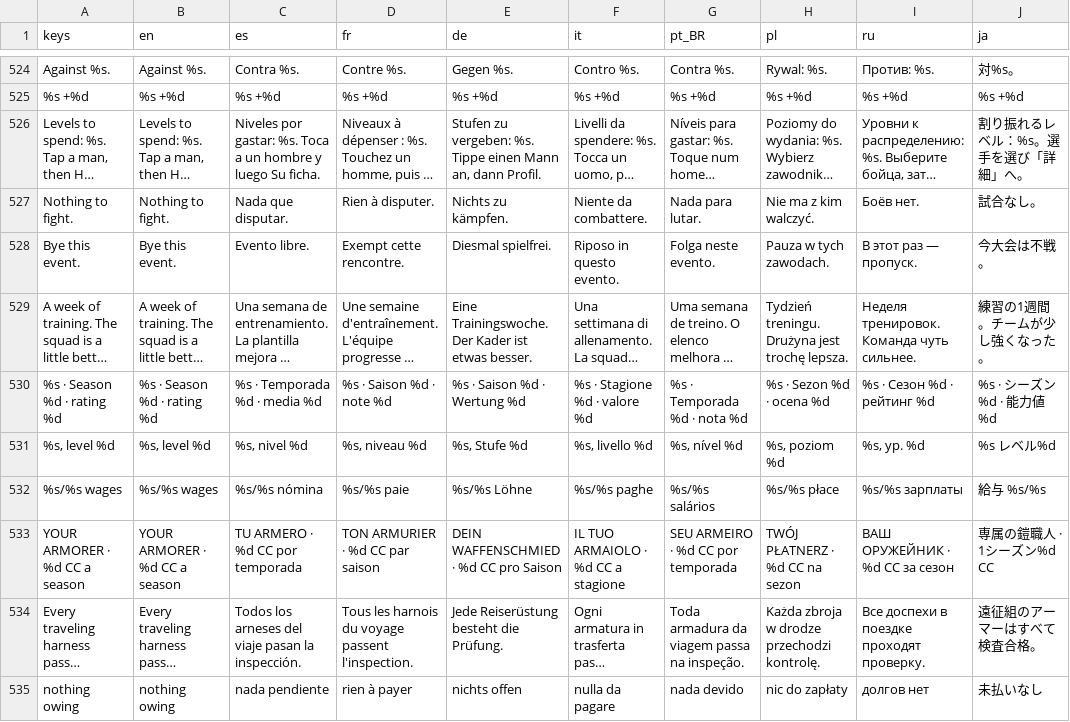
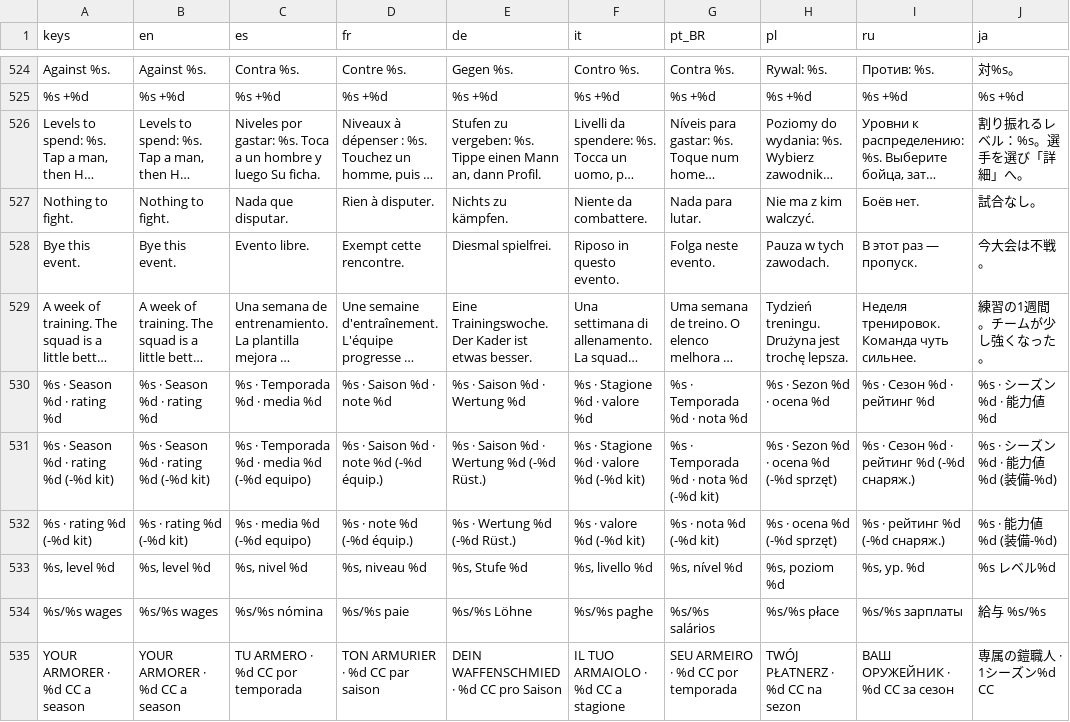
Before and after one commit to PeteMoe56/8bit-buhurt, a CSV file: locale/strings.csv, drawn as a sheet; only a part is shown, gaps mark what is left out; the shorter side is filled out with more unchanged rows; long unchanged cells end in …; the diff names each change by its address in the sheet, - before the commit and + after, or states it on an @@ line.

```diff
--- a/locale/strings.csv
+++ b/locale/strings.csv
+row 531: %s · Season %d · rating %d (-%d kit) | %s · Season %d · rating %d (-%d kit) | %s · Temporada %d · media %d (-%d equipo) | %s · Saison %d · note %d (-%d équip.) | %s · Saison %d · Wertung %d (-%d Rüst.) | %s · Stagione %d · valore %d (-%d kit) | %s · Temporada %d · nota %d (-%d kit) | %s · Sezon %d · ocena %d (-%d sprzęt) | %s · Сезон %d · рейтинг %d (-%d снаряж.) | %s · シーズン%d · 能力値 %d (装備-%d)
+row 532: %s · rating %d (-%d kit) | %s · rating %d (-%d kit) | %s · media %d (-%d equipo) | %s · note %d (-%d équip.) | %s · Wertung %d (-%d Rüst.) | %s · valore %d (-%d kit) | %s · nota %d (-%d kit) | %s · ocena %d (-%d sprzęt) | %s · рейтинг %d (-%d снаряж.) | %s · 能力値 %d (装備-%d)
```
Also changed, not shown: 5 other files.
